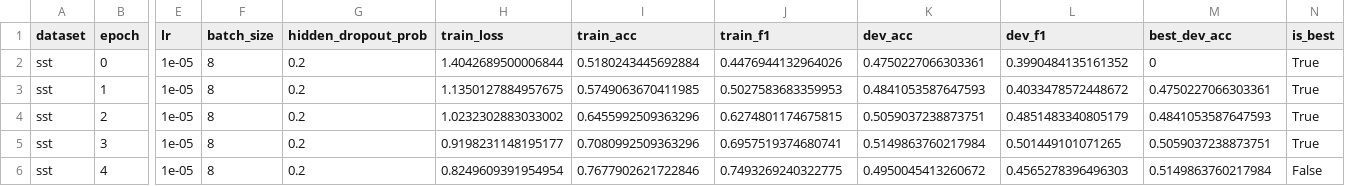
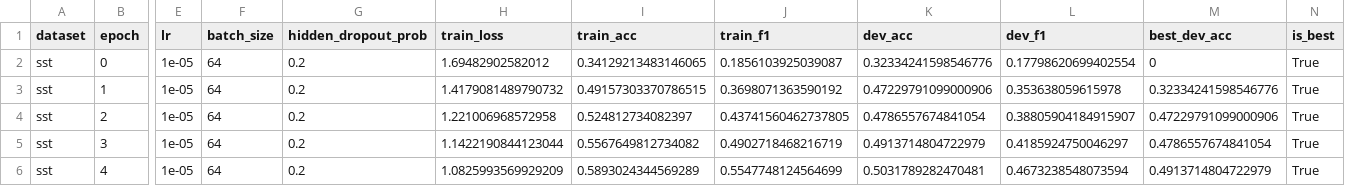
Before and after one commit to uva39/team3_cs224n_gpt, a CSV file: runs/base-full-lr1e-5-ep5-full-model-sst-metrics.csv, drawn as a sheet; only a part is shown, gaps mark what is left out; the diff names each change by its address in the sheet, - before the commit and + after, or states it on an @@ line.

```diff
--- a/runs/base-full-lr1e-5-ep5-full-model-sst-metrics.csv
+++ b/runs/base-full-lr1e-5-ep5-full-model-sst-metrics.csv
-F2:F6 (batch_size): 8
+F2:F6 (batch_size): 64
-H2 (train_loss): 1.4042689500006844
+H2 (train_loss): 1.69482902582012
-I2 (train_acc): 0.5180243445692884
+I2 (train_acc): 0.34129213483146065
-J2 (train_f1): 0.4476944132964026
+J2 (train_f1): 0.1856103925039087
-K2 (dev_acc): 0.4750227066303361
+K2 (dev_acc): 0.32334241598546776
-L2 (dev_f1): 0.3990484135161352
+L2 (dev_f1): 0.17798620699402554
-H3 (train_loss): 1.1350127884957675
+H3 (train_loss): 1.4179081489790732
-I3 (train_acc): 0.5749063670411985
+I3 (train_acc): 0.49157303370786515
-J3 (train_f1): 0.5027583683359953
+J3 (train_f1): 0.3698071363590192
-K3 (dev_acc): 0.4841053587647593
+K3 (dev_acc): 0.47229791099000906
-L3 (dev_f1): 0.4033478572448672
+L3 (dev_f1): 0.353638059615978
-M3 (best_dev_acc): 0.4750227066303361
+M3 (best_dev_acc): 0.32334241598546776
-H4 (train_loss): 1.0232302883033002
+H4 (train_loss): 1.221006968572958
-I4 (train_acc): 0.6455992509363296
+I4 (train_acc): 0.524812734082397
-J4 (train_f1): 0.6274801174675815
+J4 (train_f1): 0.43741560462737805
-K4 (dev_acc): 0.5059037238873751
+K4 (dev_acc): 0.4786557674841054
-L4 (dev_f1): 0.4851483340805179
+L4 (dev_f1): 0.38805904184915907
-M4 (best_dev_acc): 0.4841053587647593
+M4 (best_dev_acc): 0.47229791099000906
-H5 (train_loss): 0.9198231148195177
+H5 (train_loss): 1.1422190844123044
-I5 (train_acc): 0.7080992509363296
+I5 (train_acc): 0.5567649812734082
-J5 (train_f1): 0.6957519374680741
+J5 (train_f1): 0.4902718468216719
-K5 (dev_acc): 0.5149863760217984
+K5 (dev_acc): 0.4913714804722979
-L5 (dev_f1): 0.501449101071265
+L5 (dev_f1): 0.4185924750046297
-M5 (best_dev_acc): 0.5059037238873751
+M5 (best_dev_acc): 0.4786557674841054
-H6 (train_loss): 0.8249609391954954
+H6 (train_loss): 1.0825993569929209
-I6 (train_acc): 0.7677902621722846
+I6 (train_acc): 0.5893024344569289
-J6 (train_f1): 0.7493269240322775
+J6 (train_f1): 0.5547748124564699
-K6 (dev_acc): 0.4950045413260672
+K6 (dev_acc): 0.5031789282470481
-L6 (dev_f1): 0.4565278396496303
+L6 (dev_f1): 0.4673238548073594
-M6 (best_dev_acc): 0.5149863760217984
+M6 (best_dev_acc): 0.4913714804722979
-N6 (is_best): False
+N6 (is_best): True
```
Also changed, not shown: runs/base-full-lr1e-5-ep5-full-model-cfimdb-metrics.csv, runs/base-full-lr2e-5-ep5-full-model-cfimdb-metrics.csv, 12 other files.
